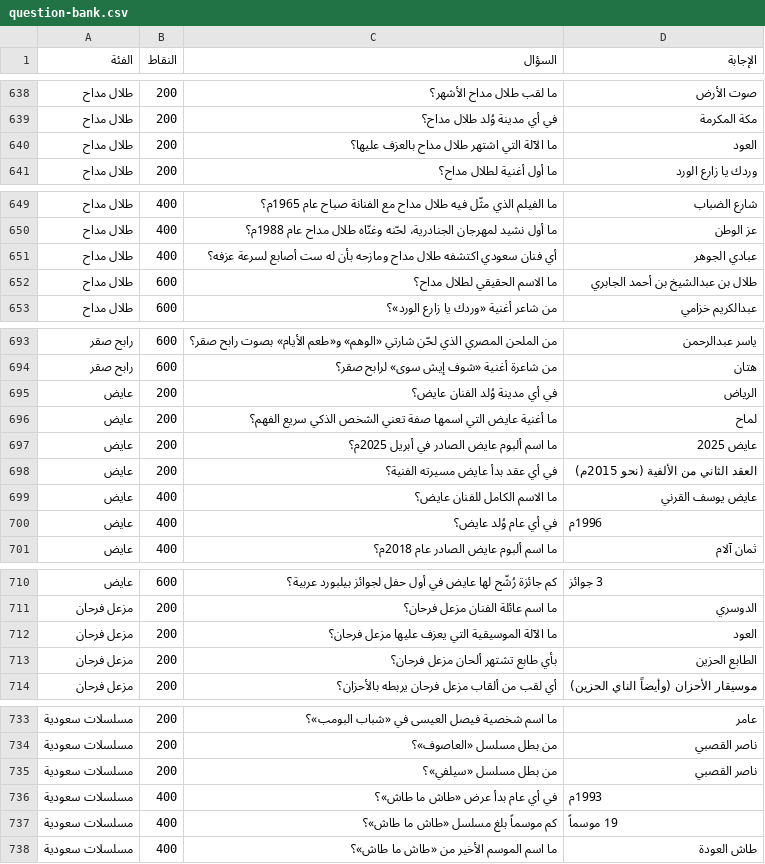
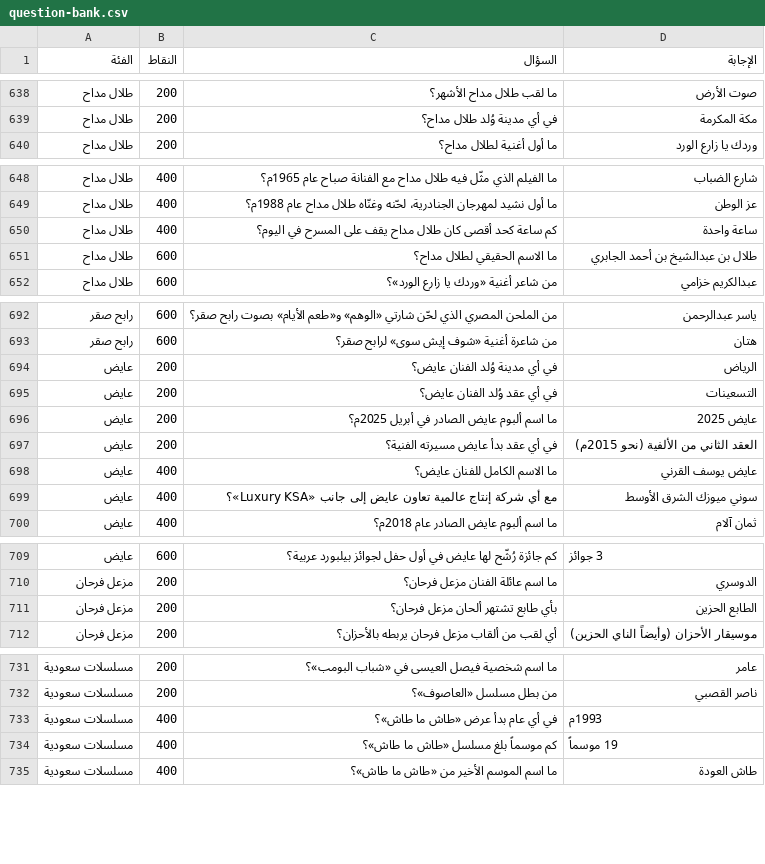
Before and after one commit to sariazad/Faster, a CSV file: database/seeders/data/question-bank.csv, drawn as a sheet; only a part is shown, gaps mark what is left out; the diff covers the shown part only.

```diff
--- a/database/seeders/data/question-bank.csv
+++ b/database/seeders/data/question-bank.csv
@@ -639,3 +639,2 @@
 طلال مداح,200,في أي مدينة وُلد طلال مداح؟,مكة المكرمة
-طلال مداح,200,ما الآلة التي اشتهر طلال مداح بالعزف عليها؟,العود
 طلال مداح,200,ما أول أغنية لطلال مداح؟,وردك يا زارع الورد
@@ -650,3 +649,3 @@
 طلال مداح,400,ما أول نشيد لمهرجان الجنادرية، لحّنه وغنّاه طلال مداح عام 1988م؟,عز الوطن
-طلال مداح,400,أي فنان سعودي اكتشفه طلال مداح ومازحه بأن له ست أصابع لسرعة عزفه؟,عبادي الجوهر
+طلال مداح,400,كم ساعة كحد أقصى كان طلال مداح يقف على المسرح في اليوم؟,ساعة واحدة
 طلال مداح,600,ما الاسم الحقيقي لطلال مداح؟,طلال بن عبدالشيخ بن أحمد الجابري
@@ -695,3 +694,3 @@
 عايض,200,في أي مدينة وُلد الفنان عايض؟,الرياض
-عايض,200,ما أغنية عايض التي اسمها صفة تعني الشخص الذكي سريع الفهم؟,لماح
+عايض,200,في أي عقد وُلد الفنان عايض؟,التسعينات
 عايض,200,ما اسم ألبوم عايض الصادر في أبريل 2025م؟,عايض 2025
@@ -699,3 +698,3 @@
 عايض,400,ما الاسم الكامل للفنان عايض؟,عايض يوسف القرني
-عايض,400,في أي عام وُلد عايض؟,1996م
+عايض,400,مع أي شركة إنتاج عالمية تعاون عايض إلى جانب «Luxury KSA»؟,سوني ميوزك الشرق الأوسط
 عايض,400,ما اسم ألبوم عايض الصادر عام 2018م؟,ثمان آلام
@@ -711,3 +710,2 @@
 مزعل فرحان,200,ما اسم عائلة الفنان مزعل فرحان؟,الدوسري
-مزعل فرحان,200,ما الآلة الموسيقية التي يعزف عليها مزعل فرحان؟,العود
 مزعل فرحان,200,بأي طابع تشتهر ألحان مزعل فرحان؟,الطابع الحزين
@@ -734,3 +732,2 @@
 مسلسلات سعودية,200,من بطل مسلسل «العاصوف»؟,ناصر القصبي
-مسلسلات سعودية,200,من بطل مسلسل «سيلفي»؟,ناصر القصبي
 مسلسلات سعودية,400,في أي عام بدأ عرض «طاش ما طاش»؟,1993م
```
Also changed, not shown: 4 edited cells elsewhere in this file, 7 other files.
